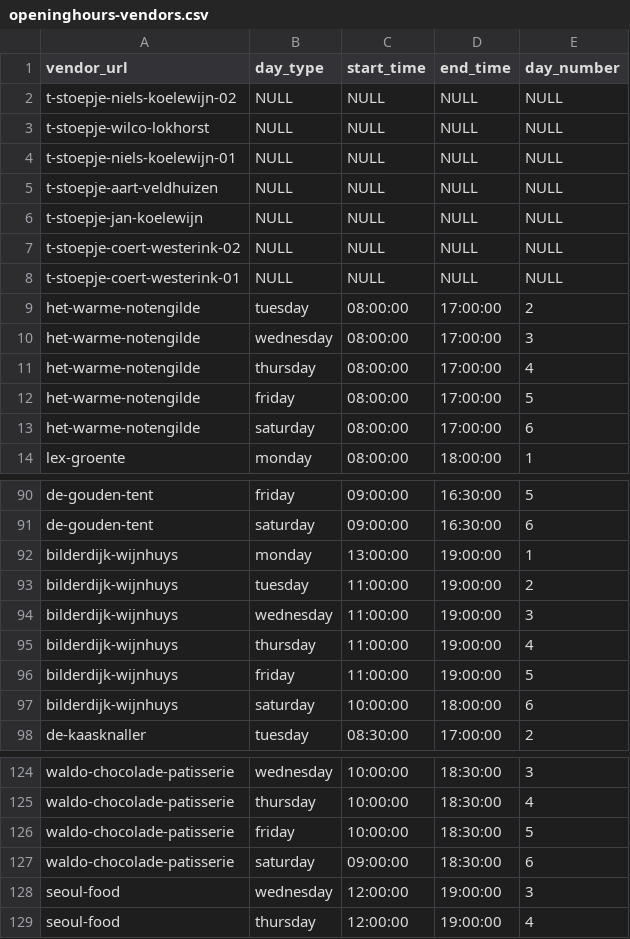
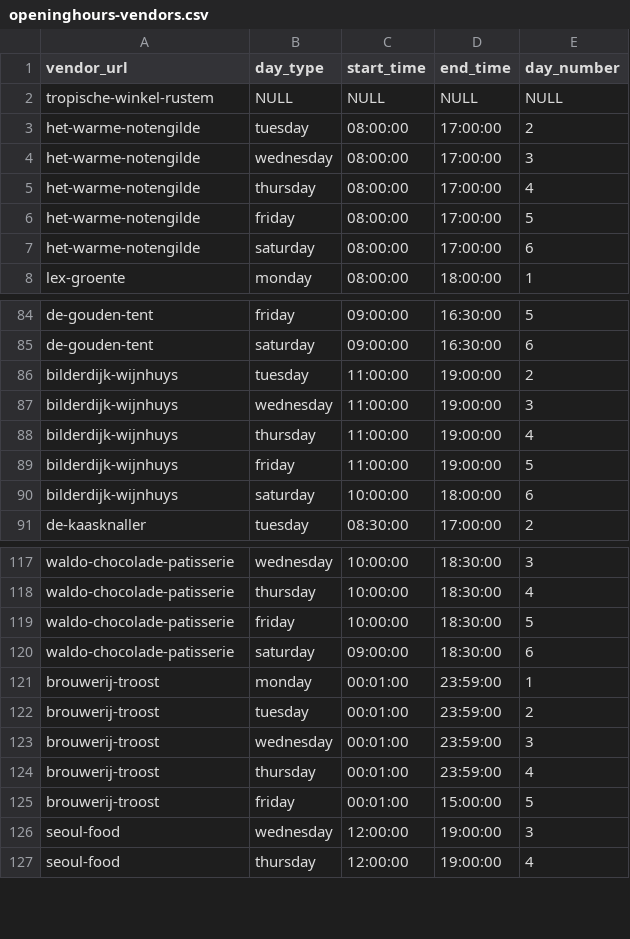
Before and after one commit to localheroesonline/website-2021, a CSV file: _data/openinghours-vendors.csv, drawn as a sheet; only a part is shown, gaps mark what is left out.

```diff
--- a/_data/openinghours-vendors.csv
+++ b/_data/openinghours-vendors.csv
@@ -1,9 +1,3 @@
 vendor_url,day_type,start_time,end_time,day_number
-t-stoepje-niels-koelewijn-02,NULL,NULL,NULL,NULL
-t-stoepje-wilco-lokhorst,NULL,NULL,NULL,NULL
-t-stoepje-niels-koelewijn-01,NULL,NULL,NULL,NULL
-t-stoepje-aart-veldhuizen,NULL,NULL,NULL,NULL
-t-stoepje-jan-koelewijn,NULL,NULL,NULL,NULL
-t-stoepje-coert-westerink-02,NULL,NULL,NULL,NULL
-t-stoepje-coert-westerink-01,NULL,NULL,NULL,NULL
+tropische-winkel-rustem,NULL,NULL,NULL,NULL
 het-warme-notengilde,tuesday,08:00:00,17:00:00,2
@@ -91,3 +85,2 @@ de-gouden-tent,friday,09:00:00,16:30:00,5
 de-gouden-tent,saturday,09:00:00,16:30:00,6
-bilderdijk-wijnhuys,monday,13:00:00,19:00:00,1
 bilderdijk-wijnhuys,tuesday,11:00:00,19:00:00,2
@@ -127,2 +120,7 @@ waldo-chocolade-patisserie,friday,10:00:00,18:30:00,5
 waldo-chocolade-patisserie,saturday,09:00:00,18:30:00,6
+brouwerij-troost,monday,00:01:00,23:59:00,1
+brouwerij-troost,tuesday,00:01:00,23:59:00,2
+brouwerij-troost,wednesday,00:01:00,23:59:00,3
+brouwerij-troost,thursday,00:01:00,23:59:00,4
+brouwerij-troost,friday,00:01:00,15:00:00,5
 seoul-food,wednesday,12:00:00,19:00:00,3
```
Also changed, not shown: _data/vendors.csv.
